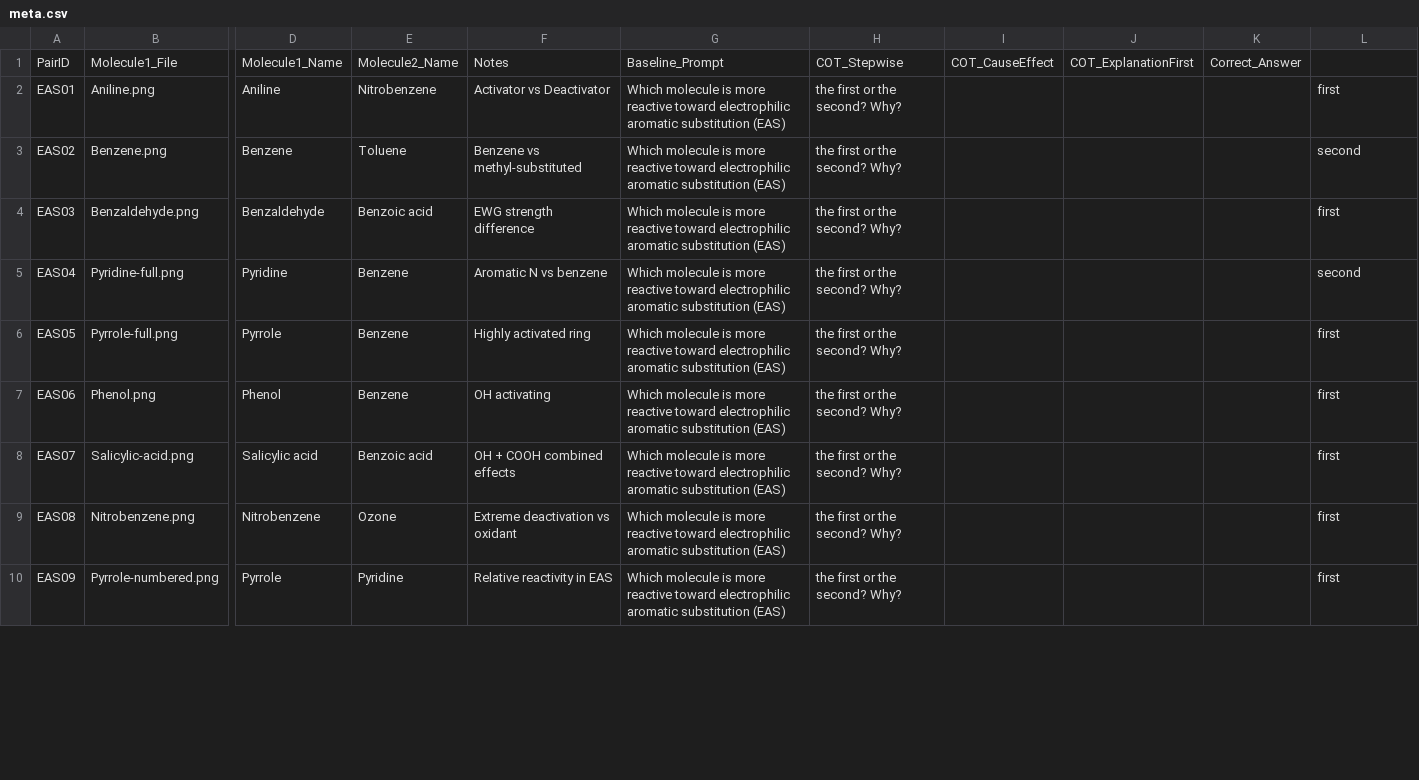
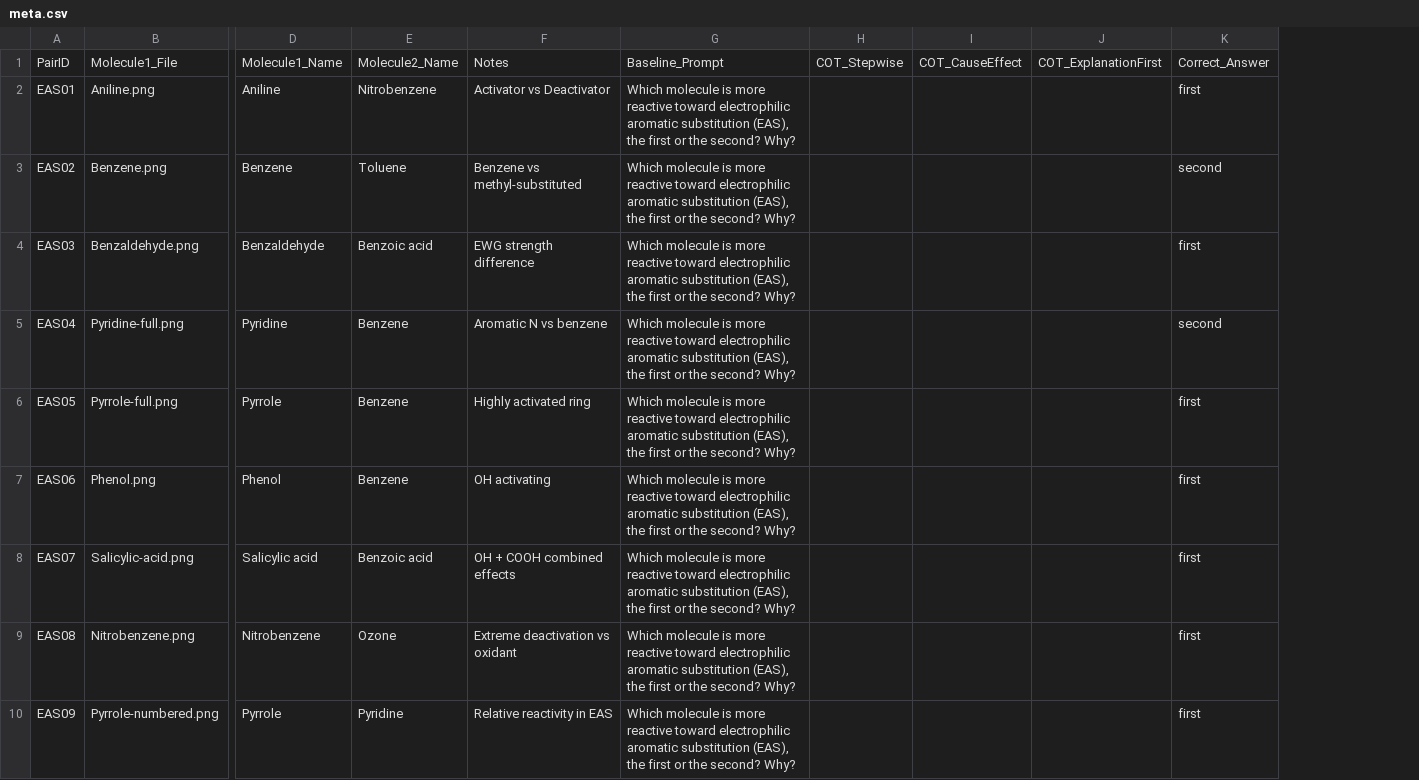
Before and after one commit to AX1ao/ExplainIt, a CSV file: meta.csv, drawn as a sheet; only a part is shown, gaps mark what is left out; removed rows and columns are numbered as before the commit, all else as after; the diff names each change by its address in the sheet, - before the commit and + after, or states it on an @@ line.

Commit message:
Update meta.csv

```diff
--- a/meta.csv
+++ b/meta.csv
-column G, rows 1-10: Baseline_Prompt | Which molecule is more reactive toward electrophilic aromatic substitution (EAS) | Which molecule is more reactive toward electrophilic aromatic substitution (EAS) | Which molecule is more reactive toward electrophilic aromatic substitution (EAS) | Which molecule is more reactive toward electrophilic aromatic substitution (EAS) | Which molecule is more reactive toward electrophilic aromatic substitution (EAS) | Which molecule is more reactive toward electrophilic aromatic substitution (EAS) | Which molecule is more reactive toward electrophilic aromatic substitution (EAS) | Which molecule is more reactive toward electrophilic aromatic substitution (EAS) | Which molecule is more reactive toward electrophilic aromatic substitution (EAS)
-column H, rows 1-10: COT_Stepwise | the first or the second? Why? | the first or the second? Why? | the first or the second? Why? | the first or the second? Why? | the first or the second? Why? | the first or the second? Why? | the first or the second? Why? | the first or the second? Why? | the first or the second? Why?
+column G, rows 1-10: Baseline_Prompt | Which molecule is more reactive toward electrophilic aromatic substitution (EAS), the first or the second? Why? | Which molecule is more reactive toward electrophilic aromatic substitution (EAS), the first or the second? Why? | Which molecule is more reactive toward electrophilic aromatic substitution (EAS), the first or the second? Why? | Which molecule is more reactive toward electrophilic aromatic substitution (EAS), the first or the second? Why? | Which molecule is more reactive toward electrophilic aromatic substitution (EAS), the first or the second? Why? | Which molecule is more reactive toward electrophilic aromatic substitution (EAS), the first or the second? Why? | Which molecule is more reactive toward electrophilic aromatic substitution (EAS), the first or the second? Why? | Which molecule is more reactive toward electrophilic aromatic substitution (EAS), the first or the second? Why? | Which molecule is more reactive toward electrophilic aromatic substitution (EAS), the first or the second? Why?
+column H, row 1: COT_Stepwise
-column K, row 1: Correct_Answer
-K1: (empty)
+K1: Correct_Answer
```
